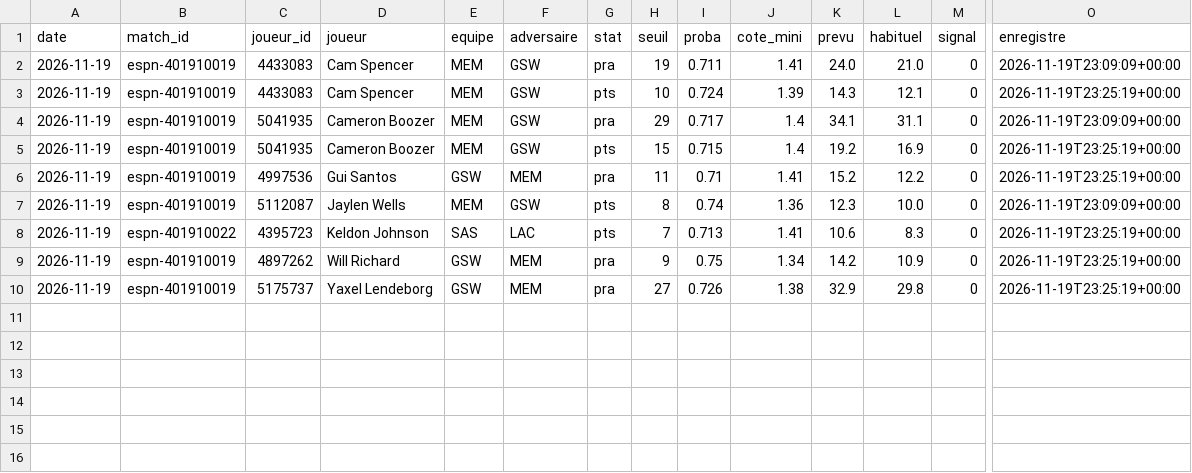
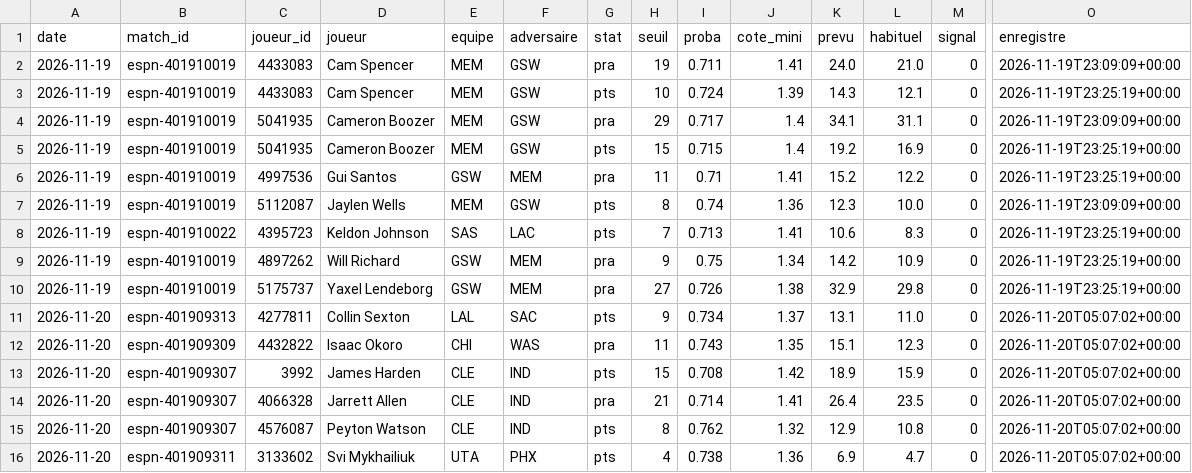
Before and after one commit to hbcdronesolutions-hash/NBA, a CSV file: data/paris_joueurs.csv, drawn as a sheet; only a part is shown, gaps mark what is left out; rows hold the shown columns only; the diff names each change by its address in the sheet, - before the commit and + after, or states it on an @@ line.

```diff
--- a/data/paris_joueurs.csv
+++ b/data/paris_joueurs.csv
+row 11: 2026-11-20 | espn-401909313 | 4277811 | Collin Sexton | LAL | SAC | pts | 9 | 0.734 | 1.37 | 13.1 | 11.0 | 0 | 2026-11-20T05:07:02+00:00
+row 12: 2026-11-20 | espn-401909309 | 4432822 | Isaac Okoro | CHI | WAS | pra | 11 | 0.743 | 1.35 | 15.1 | 12.3 | 0 | 2026-11-20T05:07:02+00:00
+row 13: 2026-11-20 | espn-401909307 | 3992 | James Harden | CLE | IND | pts | 15 | 0.708 | 1.42 | 18.9 | 15.9 | 0 | 2026-11-20T05:07:02+00:00
+row 14: 2026-11-20 | espn-401909307 | 4066328 | Jarrett Allen | CLE | IND | pra | 21 | 0.714 | 1.41 | 26.4 | 23.5 | 0 | 2026-11-20T05:07:02+00:00
+row 15: 2026-11-20 | espn-401909307 | 4576087 | Peyton Watson | CLE | IND | pts | 8 | 0.762 | 1.32 | 12.9 | 10.8 | 0 | 2026-11-20T05:07:02+00:00
+row 16: 2026-11-20 | espn-401909311 | 3133602 | Svi Mykhailiuk | UTA | PHX | pts | 4 | 0.738 | 1.36 | 6.9 | 4.7 | 0 | 2026-11-20T05:07:02+00:00
```
Also changed, not shown: 1 other file.
